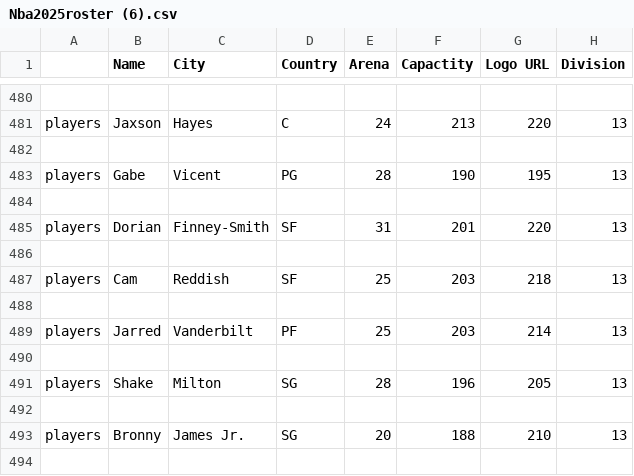
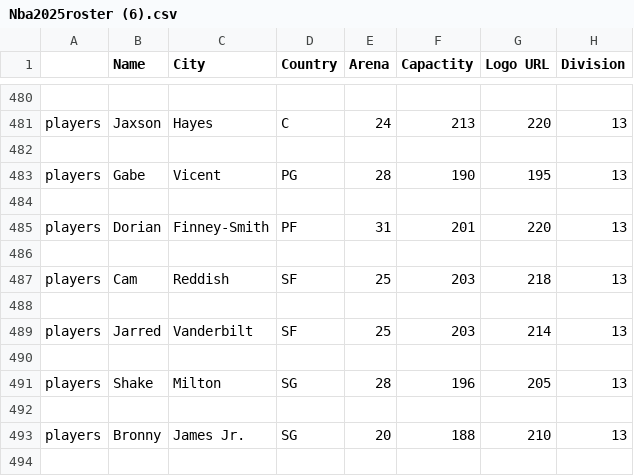
Before and after one commit to jamescalingo74/Gabriel.NBA2k25.1, a CSV file: Nba2025roster (6).csv, drawn as a sheet; only a part is shown, gaps mark what is left out; the diff names each change by its address in the sheet, - before the commit and + after, or states it on an @@ line.

Commit message:
Update Nba2025roster (6).csv

```diff
--- a/Nba2025roster (6).csv
+++ b/Nba2025roster (6).csv
-D485 (Country): SF
+D485 (Country): PF
-D489 (Country): PF
+D489 (Country): SF
```
